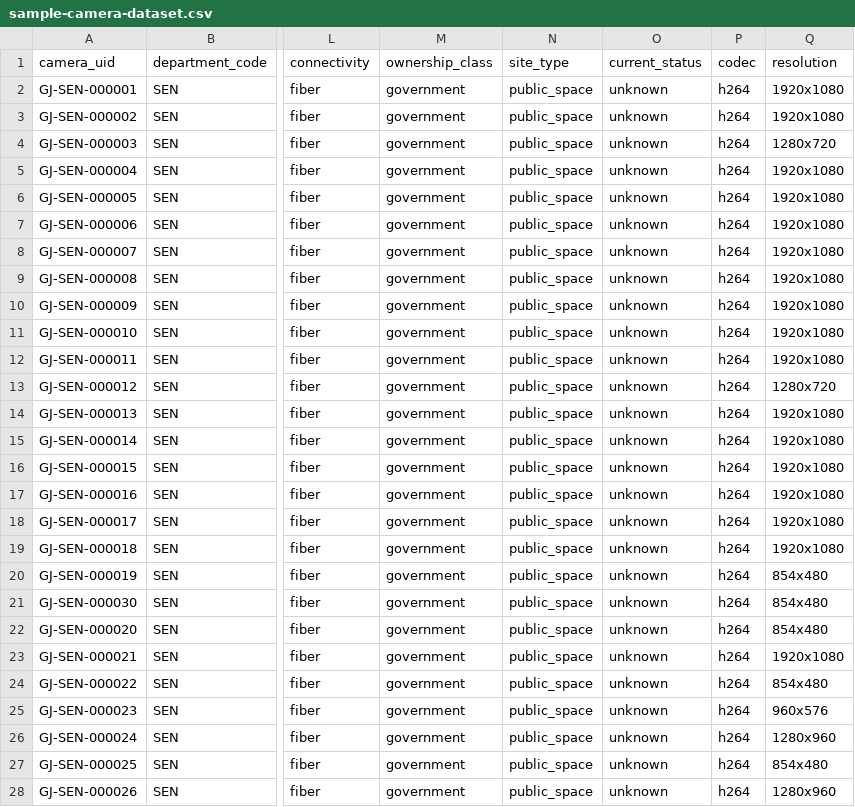
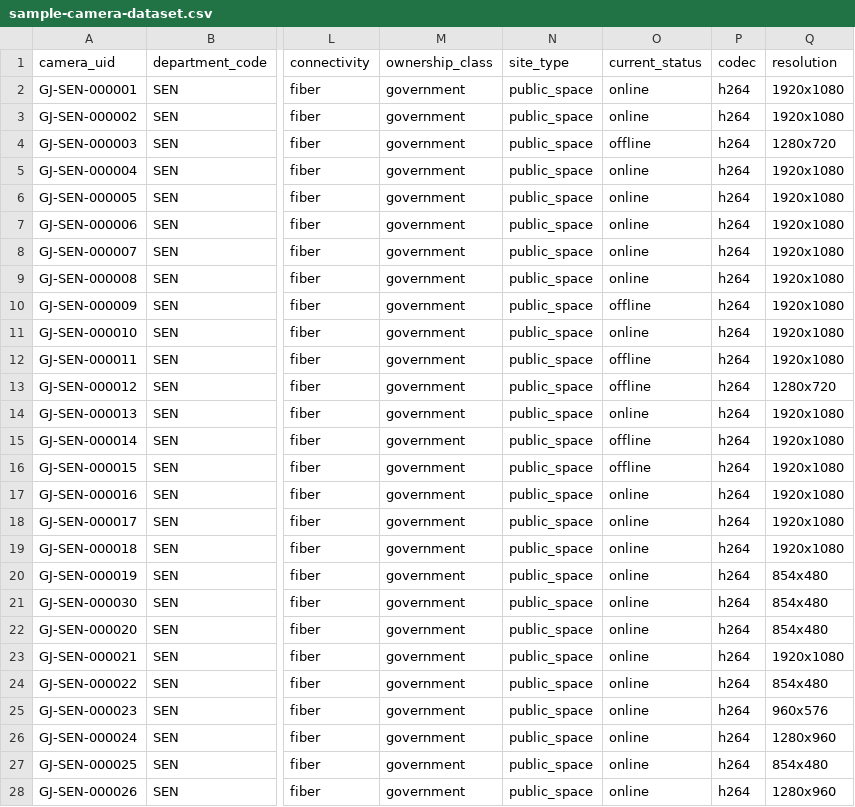
Before and after one commit to MeghVyas3132/Guj-Govt-Hackathon-Model-1, a CSV file: docs/sample-camera-dataset.csv, drawn as a sheet; only a part is shown, gaps mark what is left out; the diff covers the shown part only; the diff names each change by its address in the sheet, - before the commit and + after, or states it on an @@ line.

```diff
--- a/docs/sample-camera-dataset.csv
+++ b/docs/sample-camera-dataset.csv
-O2:O3 (current_status): unknown
+O2:O3 (current_status): online
-O4 (current_status): unknown
+O4 (current_status): offline
-O5:O9 (current_status): unknown
+O5:O9 (current_status): online
-O10 (current_status): unknown
+O10 (current_status): offline
-O11 (current_status): unknown
+O11 (current_status): online
-O12:O13 (current_status): unknown
+O12:O13 (current_status): offline
-O14 (current_status): unknown
+O14 (current_status): online
-O15:O16 (current_status): unknown
+O15:O16 (current_status): offline
-O17:O28 (current_status): unknown
+O17:O28 (current_status): online
```
Also changed, not shown: 3 edited cells elsewhere in this file, 1 other file.
